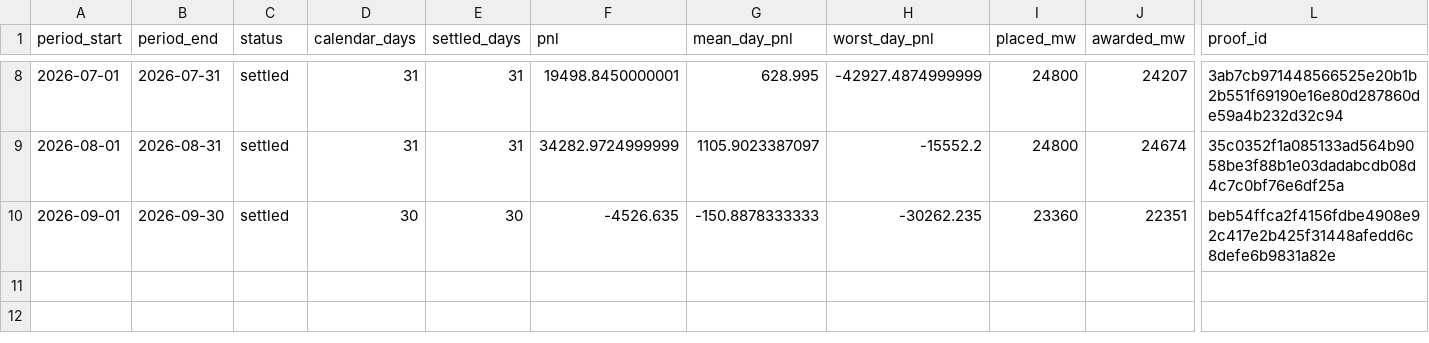
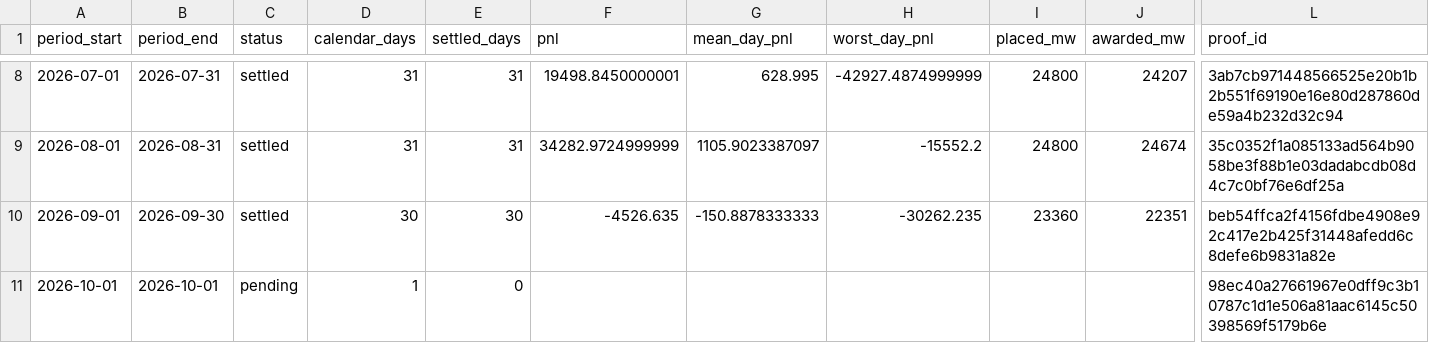
Before and after one commit to jameskim247/ptp-track-record, a CSV file: data/series-01/monthly.csv, drawn as a sheet; only a part is shown, gaps mark what is left out; rows hold the shown columns only; the diff names each change by its address in the sheet, - before the commit and + after, or states it on an @@ line.

```diff
--- a/data/series-01/monthly.csv
+++ b/data/series-01/monthly.csv
+row 11: 2026-10-01 | 2026-10-01 | pending | 1 | 0 |  |  |  |  |  | 98ec40a27661967e0dff9c3b10787c1d1e506a81aac6145c50398569f5179b6e
```
Also changed, not shown: data/series-01/daily.csv, data/series-01/summary.csv, 5 other files.
